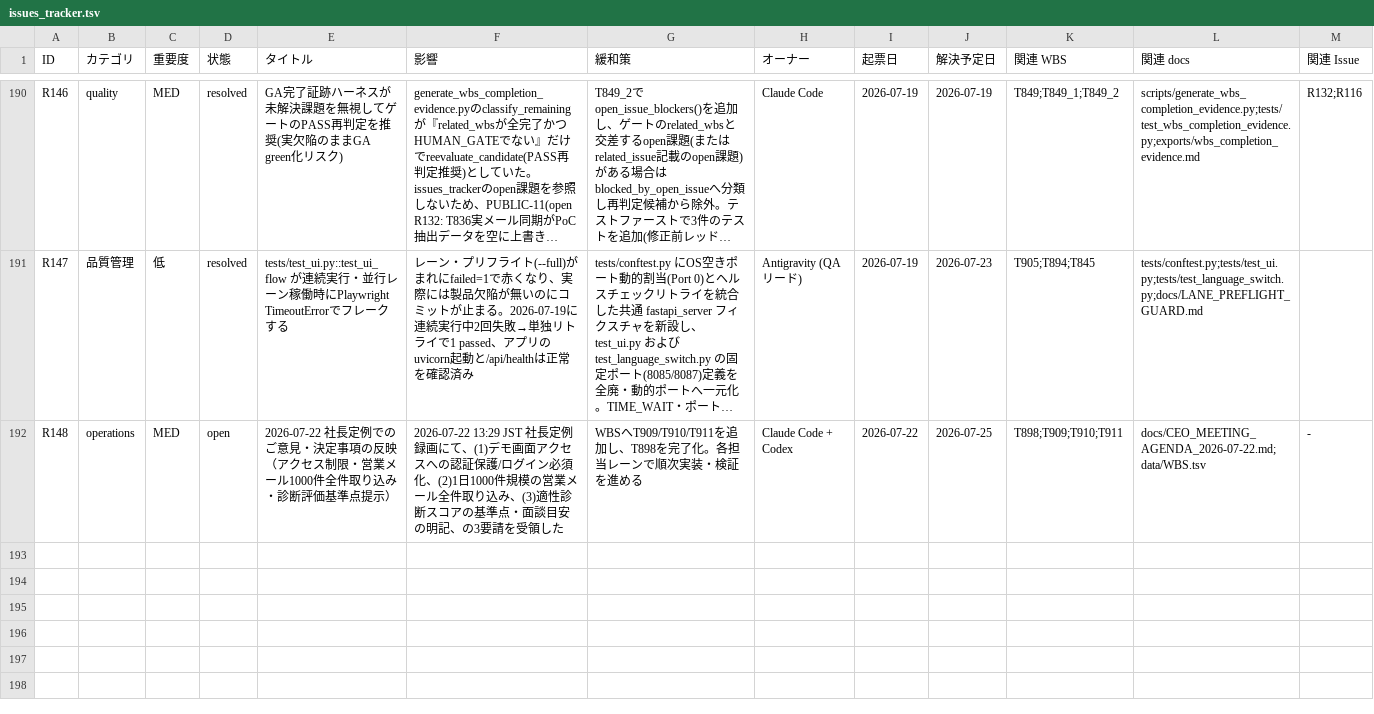
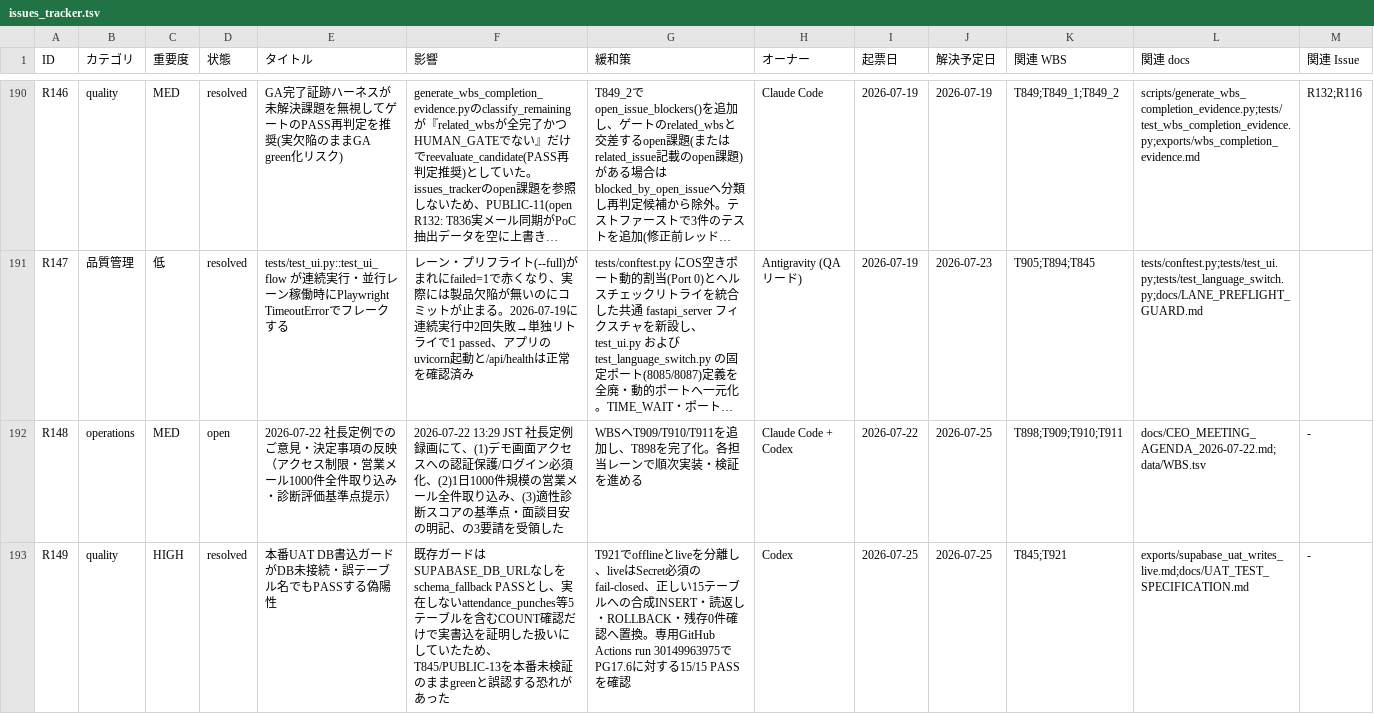
Before and after one commit to kanta13jp1/mighty-link-ai-connect, a TSV file: data/issues_tracker.tsv, drawn as a sheet; only a part is shown, gaps mark what is left out; long unchanged cells end in …; rows hold the shown columns only; the diff names each change by its address in the sheet, - before the commit and + after, or states it on an @@ line.

```diff
--- a/data/issues_tracker.tsv
+++ b/data/issues_tracker.tsv
+row 193: R149 | quality | HIGH | resolved | 本番UAT DB書込ガードがDB未接続・誤テーブル名でもPASSする偽陽性 | 既存ガードはSUPABASE_DB_URLなしをschema_fallback PASSとし、実在しないattendance_punches等5テーブルを含むCOUNT確認だけで実書込を証明した扱いにしていたため、T845/PUBLIC-13を本番未検証のままgreenと誤認する恐れがあった | T921でofflineとliveを分離し、liveはSecret必須のfail-closed、正しい15テーブルへの合成INSERT・読返し・ROLLBACK・残存0件確認へ置換。専用GitHub Actions run 30149963975でPG17.6に対する15/15 PASSを確認 | Codex | 2026-07-25 | 2026-07-25 | T845;T921 | exports/supabase_uat_writes_live.md;docs/UAT_TEST_SPECIFICATION.md | -
```
Also changed, not shown: data/WBS.tsv, data/qa_tracker.tsv, 10 other files.
